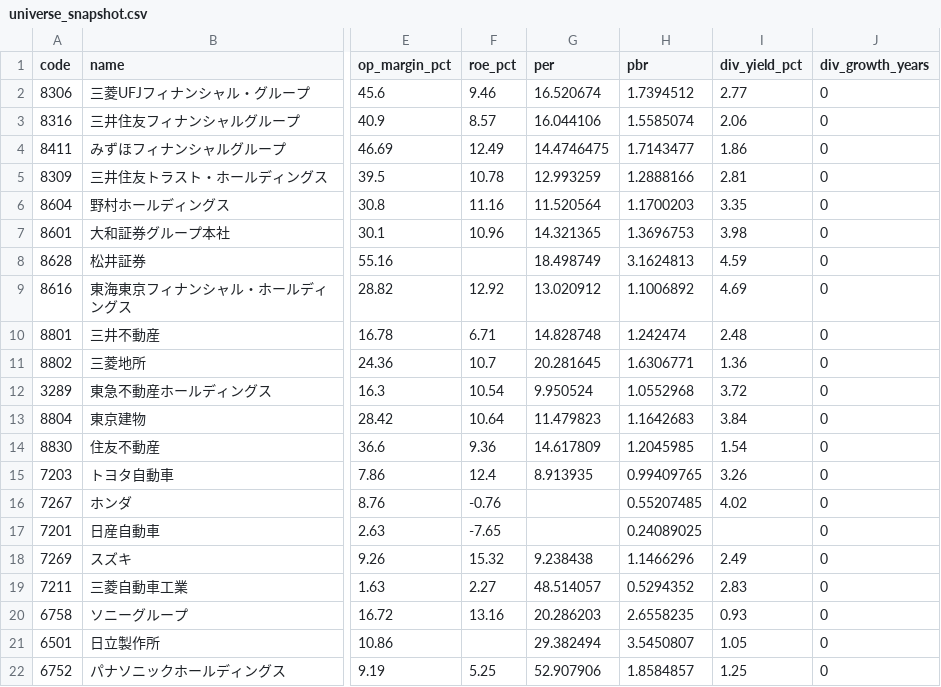
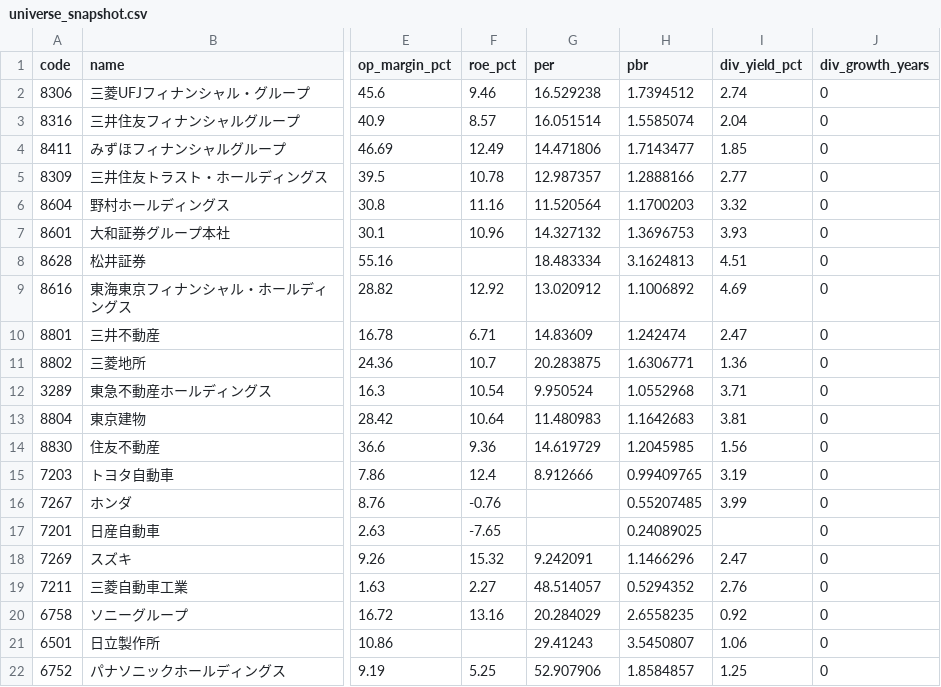
Before and after one commit to hkawkaw-ux/jp-stock-system, a CSV file: app/universe_snapshot.csv, drawn as a sheet; only a part is shown, gaps mark what is left out; the diff covers the shown part only; the diff names each change by its address in the sheet, - before the commit and + after, or states it on an @@ line.

```diff
--- a/app/universe_snapshot.csv
+++ b/app/universe_snapshot.csv
-G2 (per): 16.520674
+G2 (per): 16.529238
-I2 (div_yield_pct): 2.77
+I2 (div_yield_pct): 2.74
-G3 (per): 16.044106
+G3 (per): 16.051514
-I3 (div_yield_pct): 2.06
+I3 (div_yield_pct): 2.04
-G4 (per): 14.4746475
+G4 (per): 14.471806
-I4 (div_yield_pct): 1.86
+I4 (div_yield_pct): 1.85
-G5 (per): 12.993259
+G5 (per): 12.987357
-I5 (div_yield_pct): 2.81
+I5 (div_yield_pct): 2.77
-I6 (div_yield_pct): 3.35
+I6 (div_yield_pct): 3.32
-G7 (per): 14.321365
+G7 (per): 14.327132
-I7 (div_yield_pct): 3.98
+I7 (div_yield_pct): 3.93
-G8 (per): 18.498749
+G8 (per): 18.483334
-I8 (div_yield_pct): 4.59
+I8 (div_yield_pct): 4.51
-G10 (per): 14.828748
+G10 (per): 14.83609
-I10 (div_yield_pct): 2.48
+I10 (div_yield_pct): 2.47
-G11 (per): 20.281645
+G11 (per): 20.283875
-I12 (div_yield_pct): 3.72
+I12 (div_yield_pct): 3.71
-G13 (per): 11.479823
+G13 (per): 11.480983
-I13 (div_yield_pct): 3.84
+I13 (div_yield_pct): 3.81
-G14 (per): 14.617809
+G14 (per): 14.619729
-I14 (div_yield_pct): 1.54
+I14 (div_yield_pct): 1.56
-G15 (per): 8.913935
+G15 (per): 8.912666
-I15 (div_yield_pct): 3.26
+I15 (div_yield_pct): 3.19
-I16 (div_yield_pct): 4.02
+I16 (div_yield_pct): 3.99
-G18 (per): 9.238438
+G18 (per): 9.242091
-I18 (div_yield_pct): 2.49
+I18 (div_yield_pct): 2.47
-I19 (div_yield_pct): 2.83
+I19 (div_yield_pct): 2.76
-G20 (per): 20.286203
+G20 (per): 20.284029
-I20 (div_yield_pct): 0.93
+I20 (div_yield_pct): 0.92
-G21 (per): 29.382494
+G21 (per): 29.41243
-I21 (div_yield_pct): 1.05
+I21 (div_yield_pct): 1.06
```
Also changed, not shown: 14 edited cells elsewhere in this file, 2 other files.
